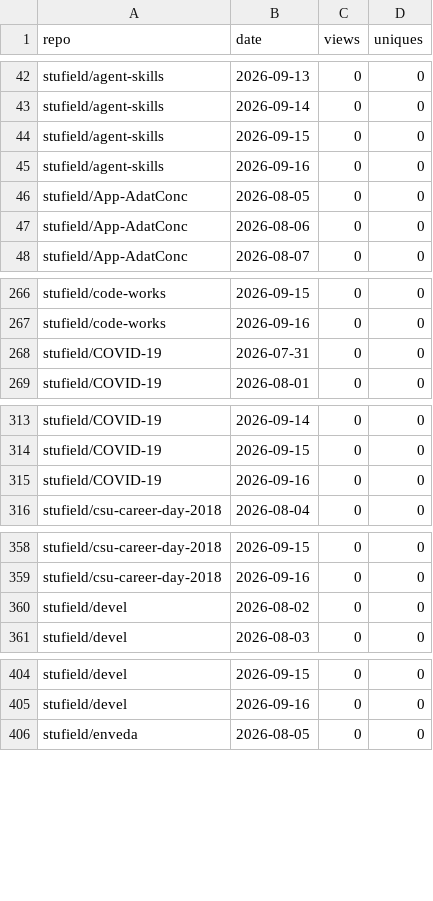
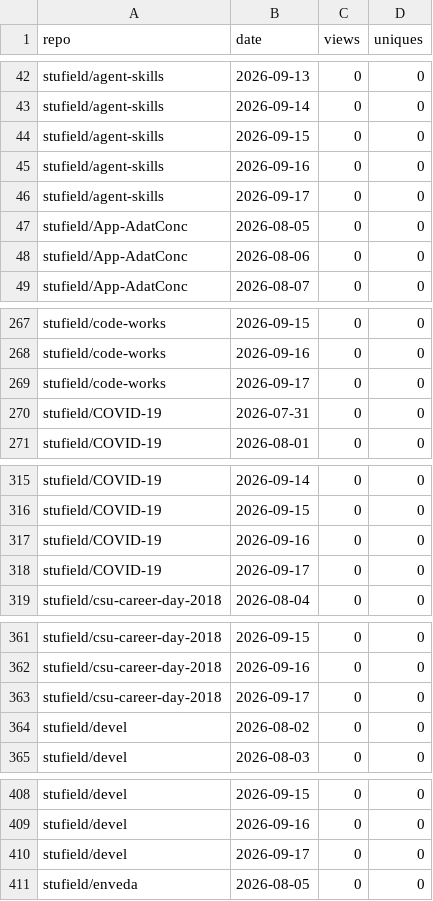
Before and after one commit to stufield/repo-views, a CSV file: data/views.csv, drawn as a sheet; only a part is shown, gaps mark what is left out; the diff covers the shown part only; the diff names each change by its address in the sheet, - before the commit and + after, or states it on an @@ line.

```diff
--- a/data/views.csv
+++ b/data/views.csv
+row 46: stufield/agent-skills | 2026-09-17 | 0 | 0
+row 269: stufield/code-works | 2026-09-17 | 0 | 0
+row 318: stufield/COVID-19 | 2026-09-17 | 0 | 0
+row 363: stufield/csu-career-day-2018 | 2026-09-17 | 0 | 0
+row 410: stufield/devel | 2026-09-17 | 0 | 0
```
Also changed, not shown: 37 added rows elsewhere in this file, 1 other file.
